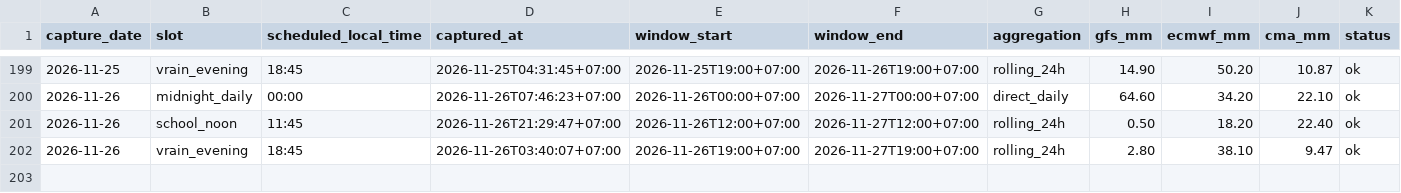
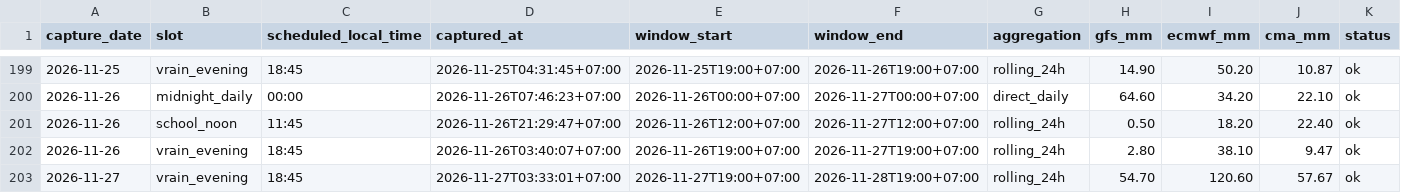
Before and after one commit to rainexplorers/fpt-danang, a CSV file: data/history.csv, drawn as a sheet; only a part is shown, gaps mark what is left out.

```diff
--- a/data/history.csv
+++ b/data/history.csv
@@ -202 +202,2 @@ capture_date,slot,scheduled_local_time,captured_at,window_start,window_end,aggre
 2026-11-26,vrain_evening,18:45,2026-11-26T03:40:07+07:00,2026-11-26T19:00+07:00,2026-11-27T19:00+07:00,rolling_24h,2.80,38.10,9.47,ok
+2026-11-27,vrain_evening,18:45,2026-11-27T03:33:01+07:00,2026-11-27T19:00+07:00,2026-11-28T19:00+07:00,rolling_24h,54.70,120.60,57.67,ok
```
Also changed, not shown: 2 other files.
